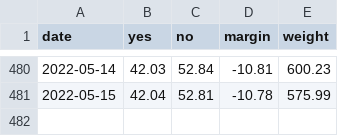
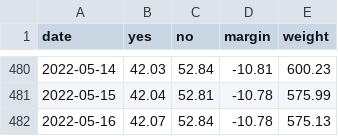
Before and after one commit to jhkersting/scheduled-script, a CSV file: data/biden-approval.csv, drawn as a sheet; only a part is shown, gaps mark what is left out; the diff names each change by its address in the sheet, - before the commit and + after, or states it on an @@ line.

```diff
--- a/data/biden-approval.csv
+++ b/data/biden-approval.csv
+row 482: 2022-05-16 | 42.07 | 52.84 | -10.78 | 575.13
```
Also changed, not shown: 2022-senate/candidates-output.csv, 2022-senate/unique-results.csv, 2 other files.
